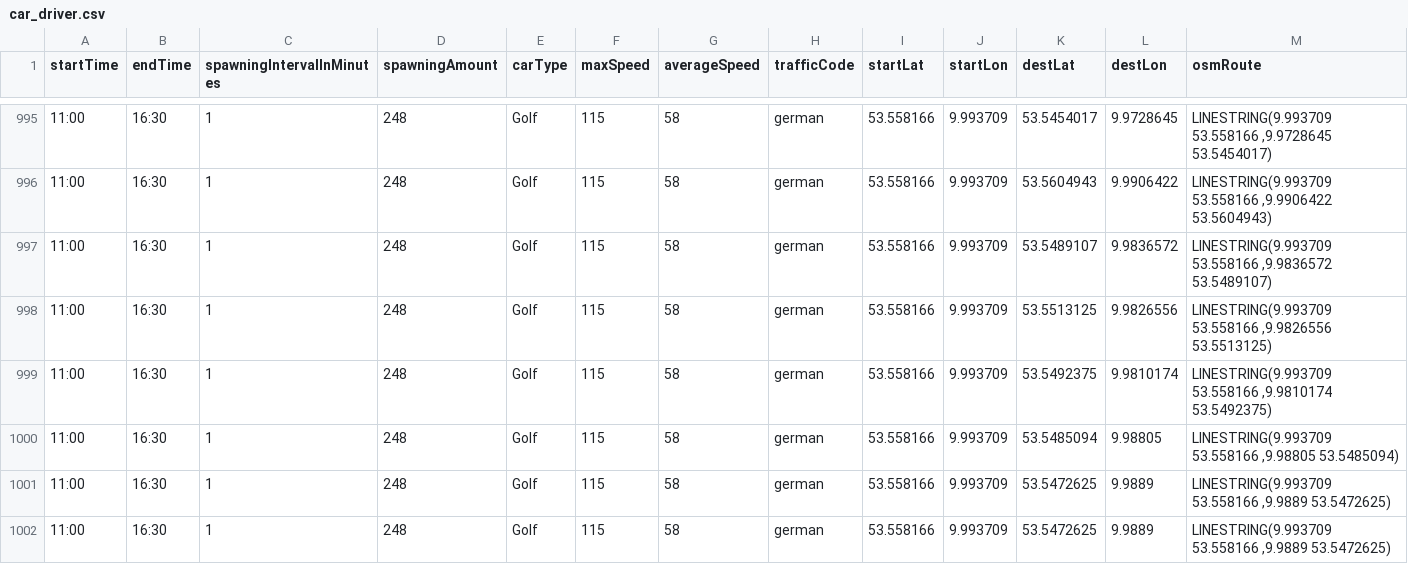
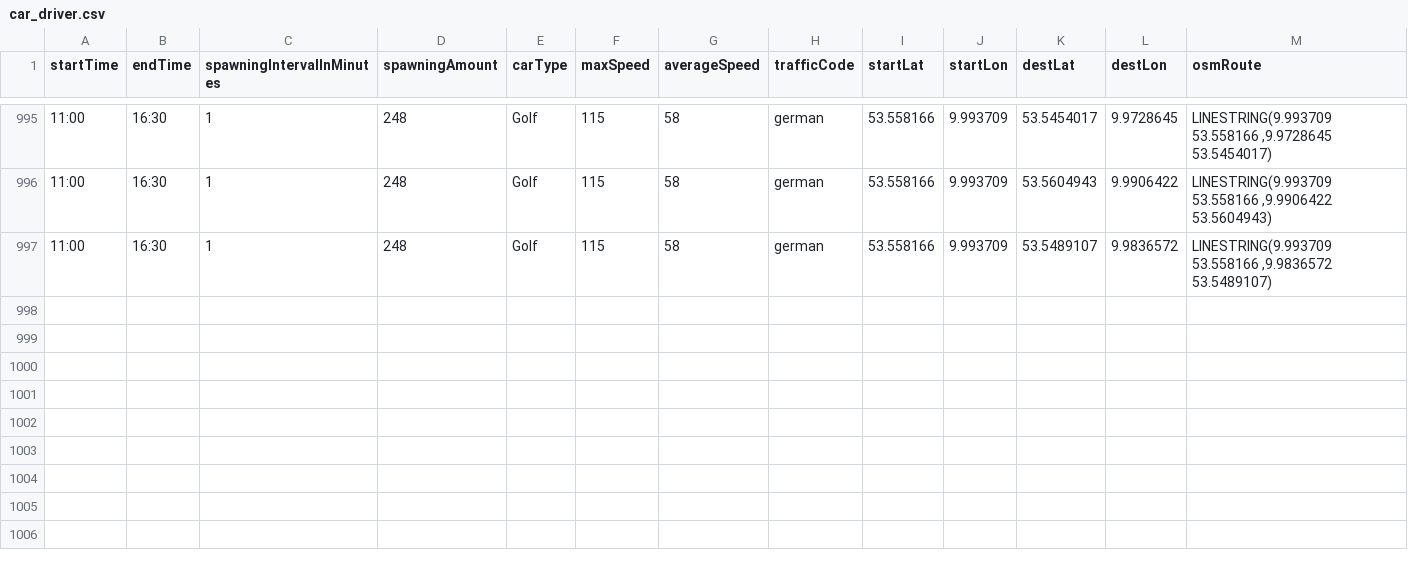
Before and after one commit to MARS-Group-HAW/model-soh, a CSV file: SOHC-ITSBox/resources/car_driver.csv, drawn as a sheet; only a part is shown, gaps mark what is left out; rows hold the shown columns only; the diff names each change by its address in the sheet, - before the commit and + after, or states it on an @@ line.

```diff
--- a/SOHC-ITSBox/resources/car_driver.csv
+++ b/SOHC-ITSBox/resources/car_driver.csv
-row 998: 11:00 | 16:30 | 1 | 248 | Golf | 115 | 58 | german | 53.558166 | 9.993709 | 53.5513125 | 9.9826556 | LINESTRING(9.993709 53.558166 ,9.9826556 53.5513125)
-row 999: 11:00 | 16:30 | 1 | 248 | Golf | 115 | 58 | german | 53.558166 | 9.993709 | 53.5492375 | 9.9810174 | LINESTRING(9.993709 53.558166 ,9.9810174 53.5492375)
-row 1000: 11:00 | 16:30 | 1 | 248 | Golf | 115 | 58 | german | 53.558166 | 9.993709 | 53.5485094 | 9.98805 | LINESTRING(9.993709 53.558166 ,9.98805 53.5485094)
-row 1001: 11:00 | 16:30 | 1 | 248 | Golf | 115 | 58 | german | 53.558166 | 9.993709 | 53.5472625 | 9.9889 | LINESTRING(9.993709 53.558166 ,9.9889 53.5472625)
-row 1002: 11:00 | 16:30 | 1 | 248 | Golf | 115 | 58 | german | 53.558166 | 9.993709 | 53.5472625 | 9.9889 | LINESTRING(9.993709 53.558166 ,9.9889 53.5472625)
```
Also changed, not shown: 4 other files.
